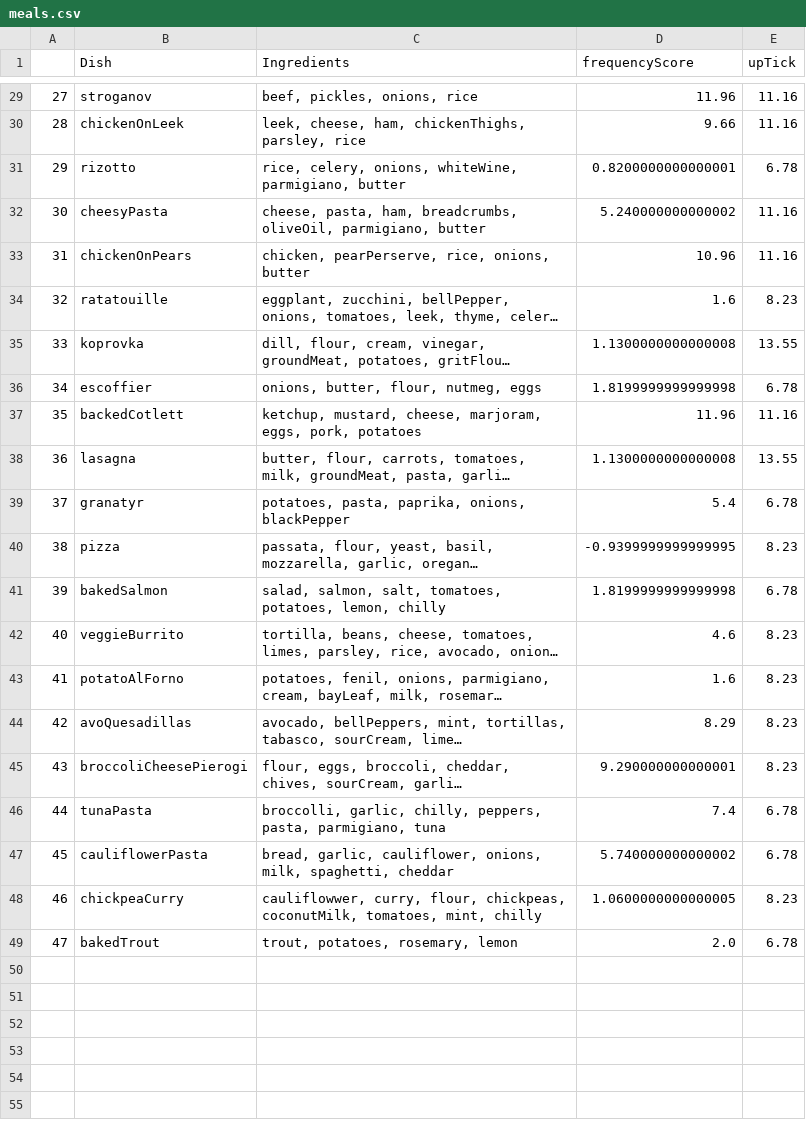
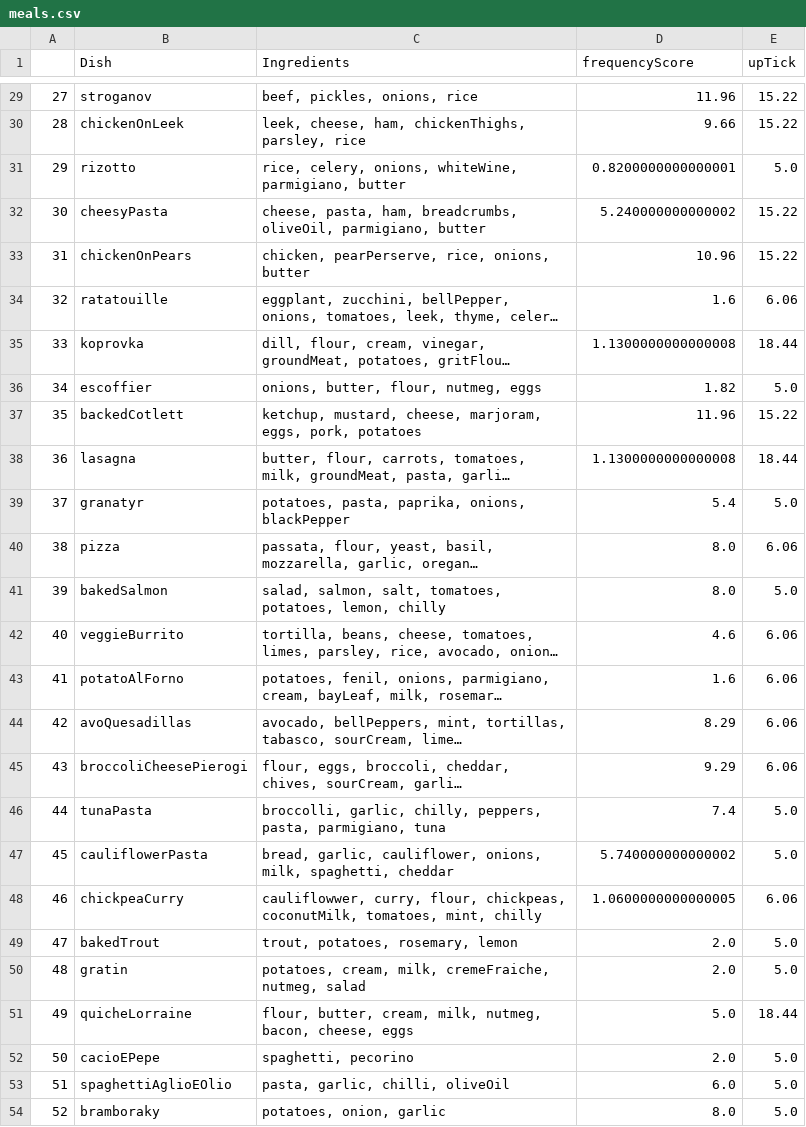
Before and after one commit to frogi12/mealPicker, a CSV file: meals.csv, drawn as a sheet; only a part is shown, gaps mark what is left out; long unchanged cells end in …; the diff covers the shown part only; the diff names each change by its address in the sheet, - before the commit and + after, or states it on an @@ line.

```diff
--- a/meals.csv
+++ b/meals.csv
-E29:E30 (upTick): 11.16
+E29:E30 (upTick): 15.22
-E31 (upTick): 6.78
+E31 (upTick): 5.0
-E32:E33 (upTick): 11.16
+E32:E33 (upTick): 15.22
-E34 (upTick): 8.23
+E34 (upTick): 6.06
-E35 (upTick): 13.55
+E35 (upTick): 18.44
-D36 (frequencyScore): 1.8199999999999998
+D36 (frequencyScore): 1.82
-E36 (upTick): 6.78
+E36 (upTick): 5.0
-E37 (upTick): 11.16
+E37 (upTick): 15.22
-E38 (upTick): 13.55
+E38 (upTick): 18.44
-E39 (upTick): 6.78
+E39 (upTick): 5.0
-D40 (frequencyScore): -0.9399999999999995
+D40 (frequencyScore): 8.0
-E40 (upTick): 8.23
+E40 (upTick): 6.06
-D41 (frequencyScore): 1.8199999999999998
+D41 (frequencyScore): 8.0
-E41 (upTick): 6.78
+E41 (upTick): 5.0
-E42:E45 (upTick): 8.23
+E42:E45 (upTick): 6.06
-D45 (frequencyScore): 9.290000000000001
+D45 (frequencyScore): 9.29
-E46:E47 (upTick): 6.78
+E46:E47 (upTick): 5.0
-E48 (upTick): 8.23
+E48 (upTick): 6.06
-E49 (upTick): 6.78
+E49 (upTick): 5.0
+row 50: 48 | gratin | potatoes, cream, milk, cremeFraiche, nutmeg, salad | 2.0 | 5.0
+row 51: 49 | quicheLorraine | flour, butter, cream, milk, nutmeg, bacon, cheese, eggs | 5.0 | 18.44
+row 52: 50 | cacioEPepe | spaghetti, pecorino | 2.0 | 5.0
+row 53: 51 | spaghettiAglioEOlio | pasta, garlic, chilli, oliveOil | 6.0 | 5.0
+row 54: 52 | bramboraky | potatoes, onion, garlic | 8.0 | 5.0
```
Also changed, not shown: 31 edited cells elsewhere in this file, 1 other file.
